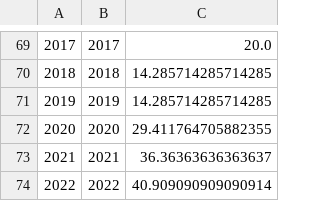
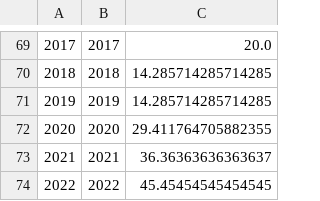
Before and after one commit to MitchellGleason/F1-Data-Analysis--Wet-Races, a CSV file: Exported Dataframes/yearly_percentage_wet.csv, drawn as a sheet; only a part is shown, gaps mark what is left out; the diff names each change by its address in the sheet, - before the commit and + after, or states it on an @@ line.

Commit message:
Update yearly_percentage_wet.csv

```diff
--- a/Exported Dataframes/yearly_percentage_wet.csv
+++ b/Exported Dataframes/yearly_percentage_wet.csv
-C74: 40.909090909090914
+C74: 45.45454545454545
```
